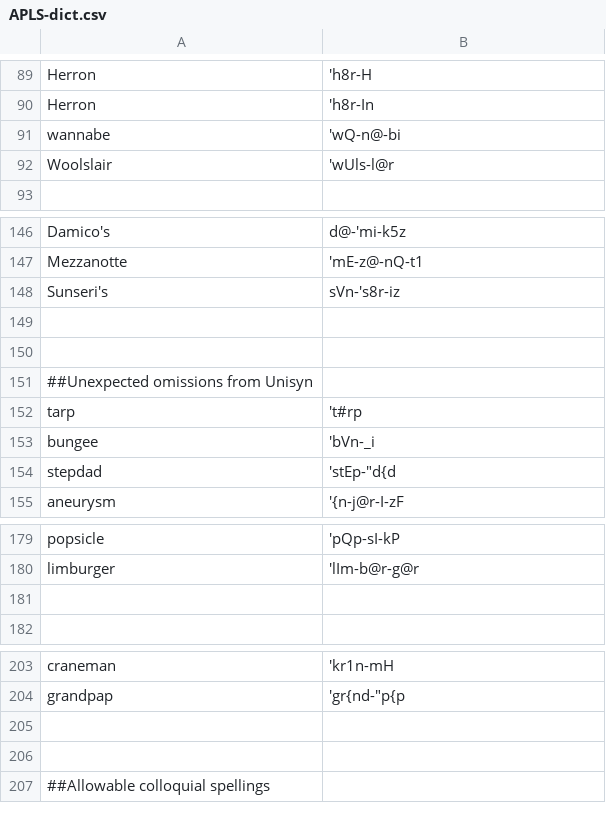
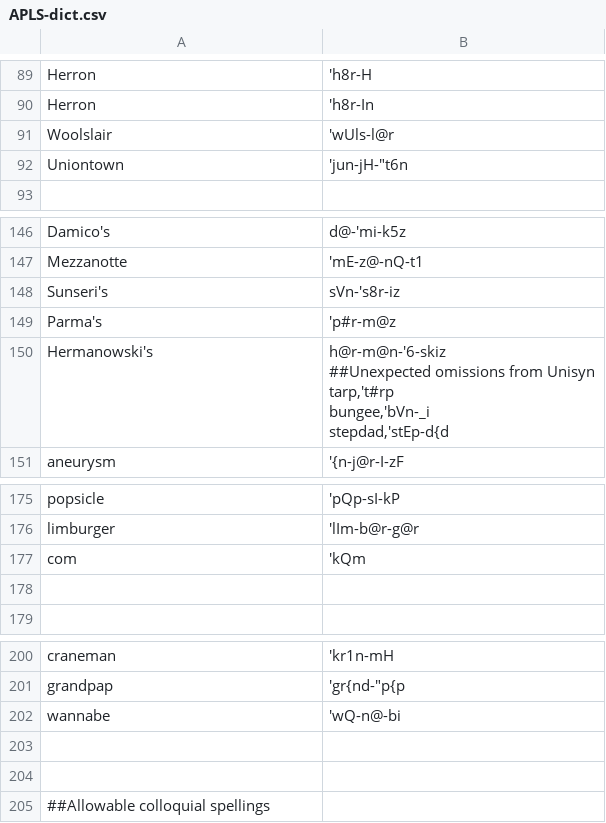
Before and after one commit to djvill/APLS, a CSV file: files/custom-dictionary/APLS-dict.csv, drawn as a sheet; only a part is shown, gaps mark what is left out.

Commit message:
Update dict

```diff
--- a/files/custom-dictionary/APLS-dict.csv
+++ b/files/custom-dictionary/APLS-dict.csv
@@ -90,4 +90,4 @@ Herron,'h8r-H
 Herron,'h8r-In
-wannabe,'wQ-n@-bi
 Woolslair,'wUls-l@r
+Uniontown,'jun-jH-"t6n
 
@@ -149,8 +149,10 @@ Mezzanotte,'mE-z@-nQ-t1
 Sunseri's,sVn-'s8r-iz
-
-
-##Unexpected omissions from Unisyn
-tarp,'t#rp
-bungee,'bVn-_i
-stepdad,'stEp-"d{d
+Parma's,'p#r-m@z
+Hermanowski's,"h@r-m@n-'6-skiz
+
+
+##Unexpected omissions from Unisyn
+tarp,'t#rp
+bungee,'bVn-_i
+stepdad,'stEp-"d{d
 aneurysm,'{n-j@r-I-zF
@@ -181,2 +183,3 @@ popsicle,'pQp-sI-kP
 limburger,'lIm-b@r-g@r
+com,'kQm
 
@@ -205,2 +208,3 @@ craneman,'kr1n-mH
 grandpap,'gr{nd-"p{p
+wannabe,'wQ-n@-bi
 
```
Also changed, not shown: 1 other file.
